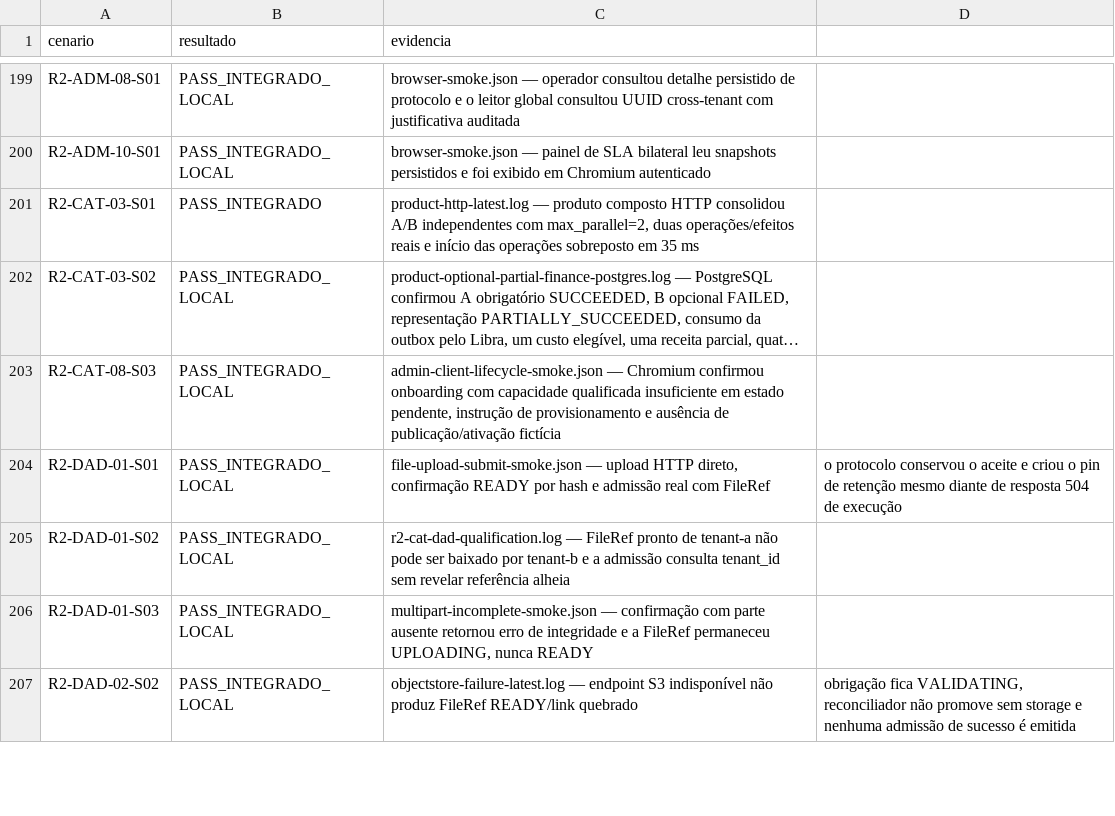
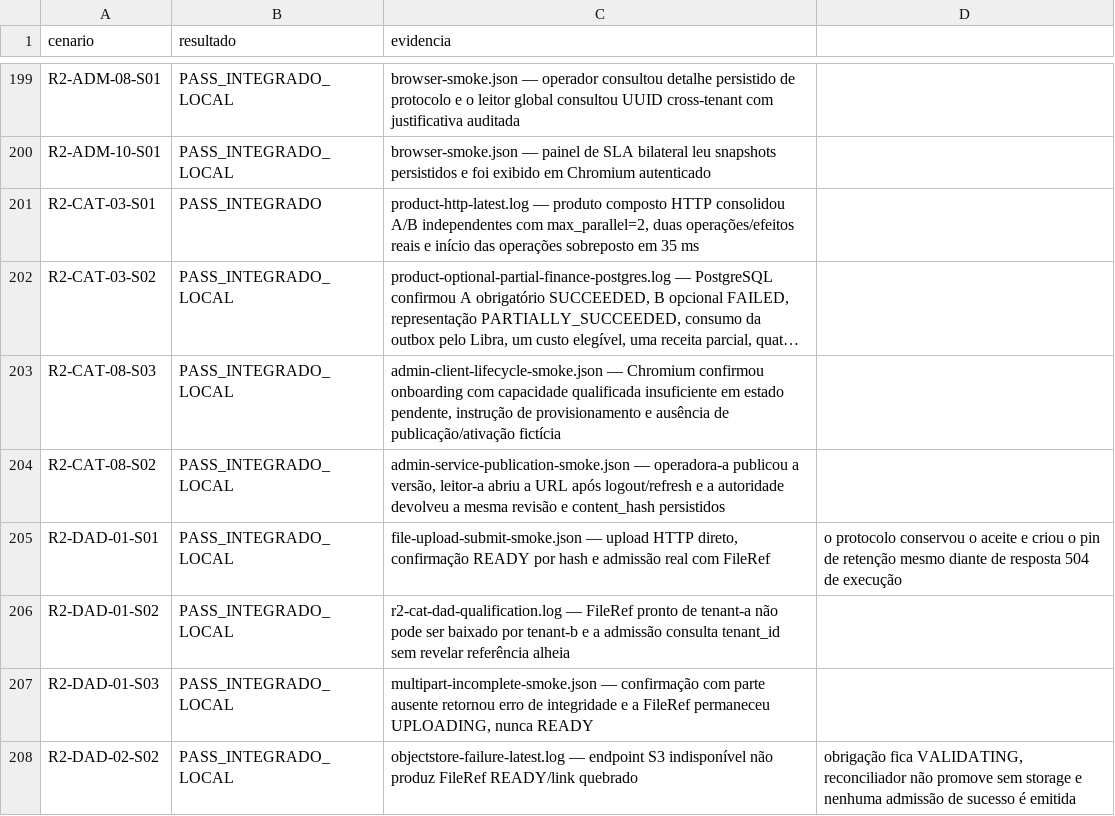
Before and after one commit to leandroclf/ai-hub, a CSV file: docs/reviews/2026-09-09-r4/implementation/SCENARIO_RESULTS.csv, drawn as a sheet; only a part is shown, gaps mark what is left out; long unchanged cells end in …; the diff names each change by its address in the sheet, - before the commit and + after, or states it on an @@ line.

Commit message:
test(admin): qualifica refresh entre operadores
Contexto: R2-CAT-08-S02 exigia confirmar que outro operador recupera a versão persistida após refresh, sem depender do estado local do primeiro navegador.\n\nImpacto: o smoke publica com operadora-a, relê com leitor-a e compara revisão/hash na autoridade, além de preservar o gate de imutabilidade.

```diff
--- a/docs/reviews/2026-09-09-r4/implementation/SCENARIO_RESULTS.csv
+++ b/docs/reviews/2026-09-09-r4/implementation/SCENARIO_RESULTS.csv
+row 204: R2-CAT-08-S02 | PASS_INTEGRADO_LOCAL | admin-service-publication-smoke.json — operadora-a publicou a versão, leitor-a abriu a URL após logout/refresh e a autoridade devolveu a mesma revisão e content_hash persistidos
```
Also changed, not shown: docs/reviews/2026-09-09-r4/implementation/RESULT-MATRIX-732-CENARIOS.csv, 5 other files.
